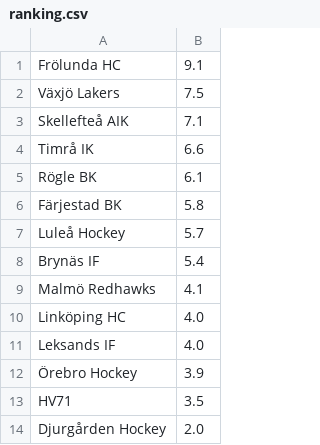
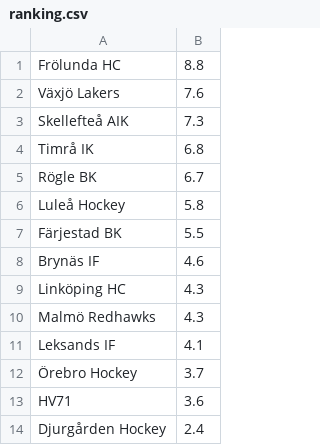
Before and after one commit to erikbjork-collab/shl-power-ranking, a CSV file: ranking.csv, drawn as a sheet.

Commit message:
Add files via upload

```diff
--- a/ranking.csv
+++ b/ranking.csv
@@ -1,14 +1,14 @@
-Frölunda HC,9.1
-Växjö Lakers,7.5
-Skellefteå AIK,7.1
-Timrå IK,6.6
-Rögle BK,6.1
-Färjestad BK,5.8
-Luleå Hockey,5.7
-Brynäs IF,5.4
-Malmö Redhawks,4.1
-Linköping HC,4.0
-Leksands IF,4.0
-Örebro Hockey,3.9
-HV71,3.5
-Djurgården Hockey,2.0
+Frölunda HC,8.8
+Växjö Lakers,7.6
+Skellefteå AIK,7.3
+Timrå IK,6.8
+Rögle BK,6.7
+Luleå Hockey,5.8
+Färjestad BK,5.5
+Brynäs IF,4.6
+Linköping HC,4.3
+Malmö Redhawks,4.3
+Leksands IF,4.1
+Örebro Hockey,3.7
+HV71,3.6
+Djurgården Hockey,2.4
```
